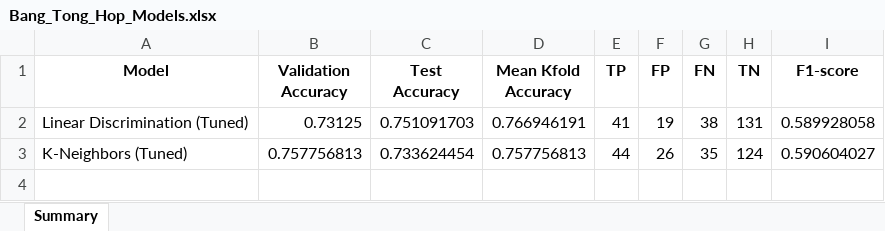
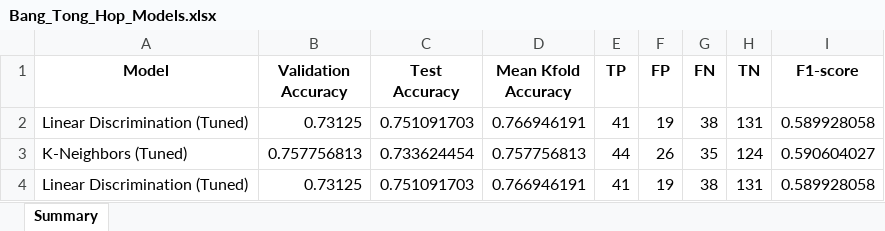
Before and after one commit to JaseSous/ai-project, an Excel workbook: ket_qua/Bang_Tong_Hop_Models.xlsx, sheet Summary, drawn as a sheet; values as stored, in another font and other column widths than the file's, no borders; the diff names each change by its address in the sheet, - before the commit and + after, or states it on an @@ line.

```diff
--- a/ket_qua/Bang_Tong_Hop_Models.xlsx (sheet Summary)
+++ b/ket_qua/Bang_Tong_Hop_Models.xlsx (sheet Summary)
+row 4: Linear Discrimination (Tuned) | 0.73125 | 0.751091703 | 0.766946191 | 41 | 19 | 38 | 131 | 0.589928058
```
Also changed, not shown: 3 other files.
